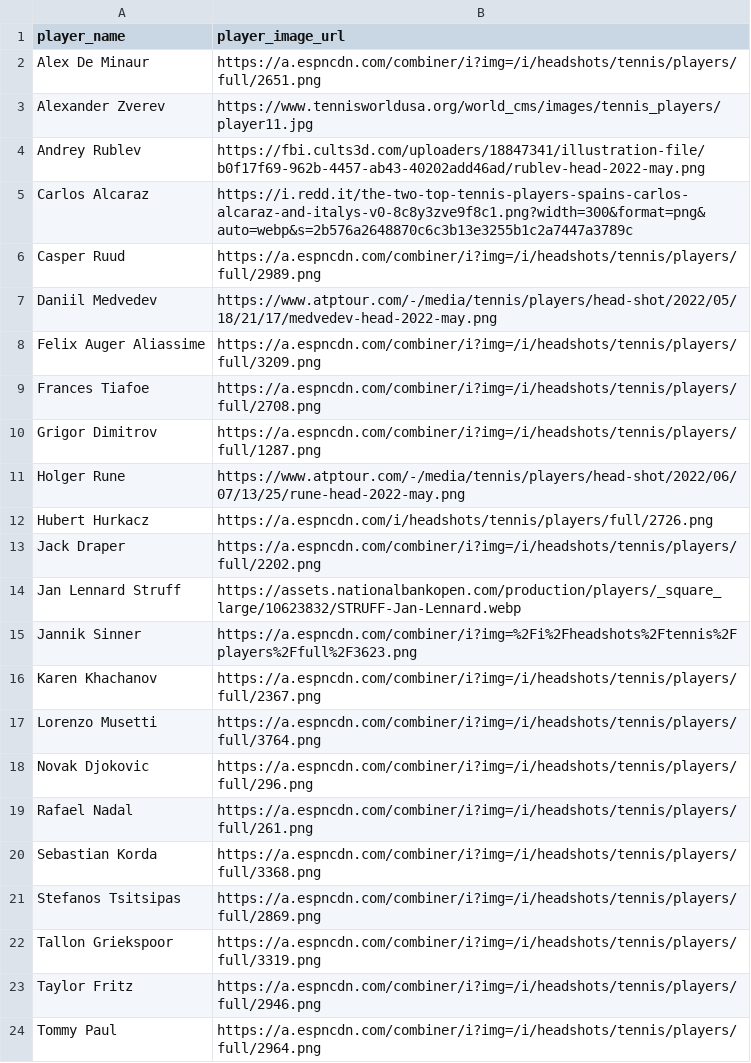
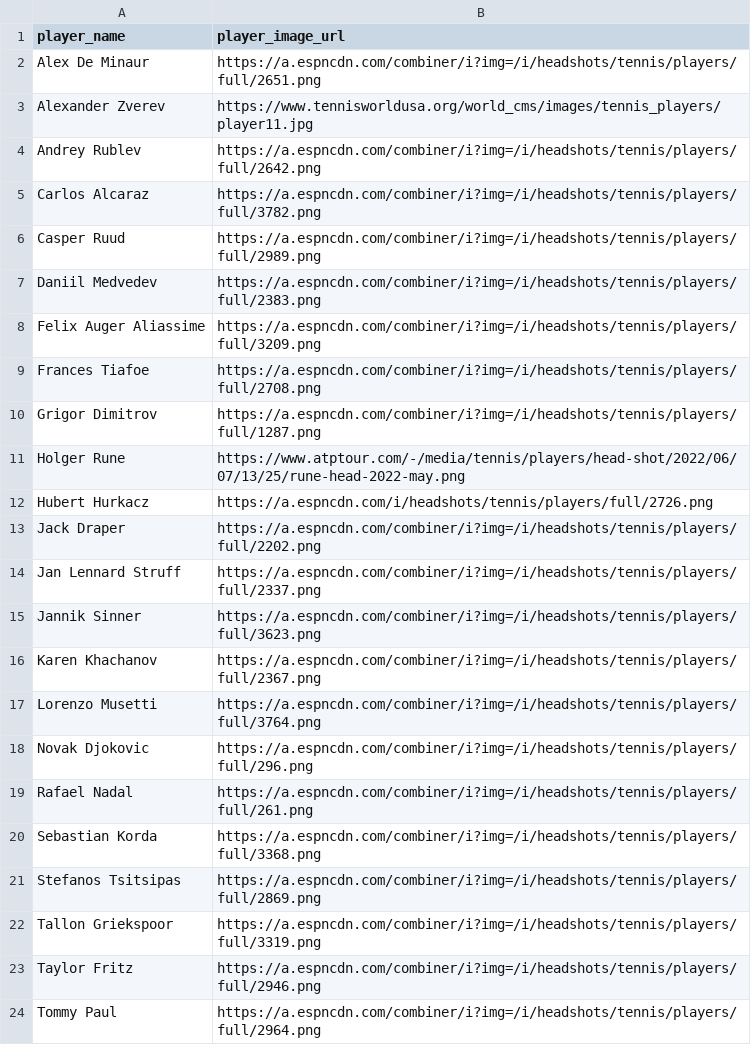
Before and after one commit to dokson/atp_plotset_data_prep, a CSV file: data/players_images.csv, drawn as a sheet.

Commit message:
fix: update some player images from espn

```diff
--- a/data/players_images.csv
+++ b/data/players_images.csv
@@ -3,6 +3,6 @@ Alex De Minaur,https://a.espncdn.com/combiner/i?img=/i/headshots/tennis/players/
 Alexander Zverev,https://www.tennisworldusa.org/world_cms/images/tennis_players/player11.jpg
-Andrey Rublev,https://fbi.cults3d.com/uploaders/18847341/illustration-file/b0f17f69-962b-4457-ab43-40202add46ad/rublev-head-2022-may.png
-Carlos Alcaraz,https://i.redd.it/the-two-top-tennis-players-spains-carlos-alcaraz-and-italys-v0-8c8y3zve9f8c1.png?width=300&format=png&auto=webp&s=2b576a2648870c6c3b13e3255b1c2a7447a3789c
+Andrey Rublev,https://a.espncdn.com/combiner/i?img=/i/headshots/tennis/players/full/2642.png
+Carlos Alcaraz,https://a.espncdn.com/combiner/i?img=/i/headshots/tennis/players/full/3782.png
 Casper Ruud,https://a.espncdn.com/combiner/i?img=/i/headshots/tennis/players/full/2989.png
-Daniil Medvedev,https://www.atptour.com/-/media/tennis/players/head-shot/2022/05/18/21/17/medvedev-head-2022-may.png
+Daniil Medvedev,https://a.espncdn.com/combiner/i?img=/i/headshots/tennis/players/full/2383.png
 Felix Auger Aliassime,https://a.espncdn.com/combiner/i?img=/i/headshots/tennis/players/full/3209.png
@@ -13,4 +13,4 @@ Hubert Hurkacz,https://a.espncdn.com/i/headshots/tennis/players/full/2726.png
 Jack Draper,https://a.espncdn.com/combiner/i?img=/i/headshots/tennis/players/full/2202.png
-Jan Lennard Struff,https://assets.nationalbankopen.com/production/players/_square_large/10623832/STRUFF-Jan-Lennard.webp
-Jannik Sinner,https://a.espncdn.com/combiner/i?img=%2Fi%2Fheadshots%2Ftennis%2Fplayers%2Ffull%2F3623.png
+Jan Lennard Struff,https://a.espncdn.com/combiner/i?img=/i/headshots/tennis/players/full/2337.png
+Jannik Sinner,https://a.espncdn.com/combiner/i?img=/i/headshots/tennis/players/full/3623.png
 Karen Khachanov,https://a.espncdn.com/combiner/i?img=/i/headshots/tennis/players/full/2367.png
```
